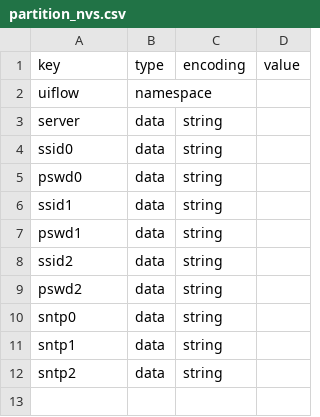
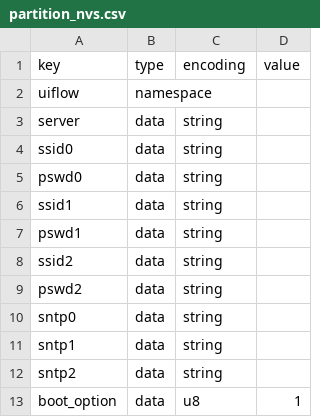
Before and after one commit to m5stack/uiflow-micropython, a CSV file: m5stack/partition_nvs.csv, drawn as a sheet; the diff names each change by its address in the sheet, - before the commit and + after, or states it on an @@ line.

Commit message:
Add boot option key to NVS, default is 1

```diff
--- a/m5stack/partition_nvs.csv
+++ b/m5stack/partition_nvs.csv
+row 13: boot_option | data | u8 | 1
```
